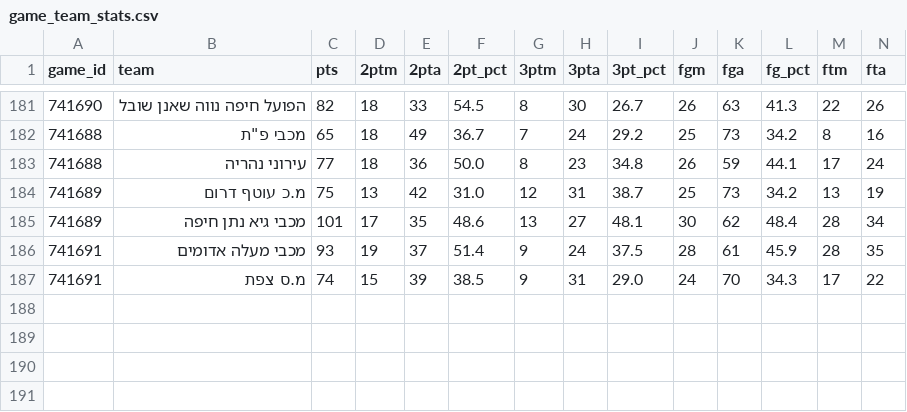
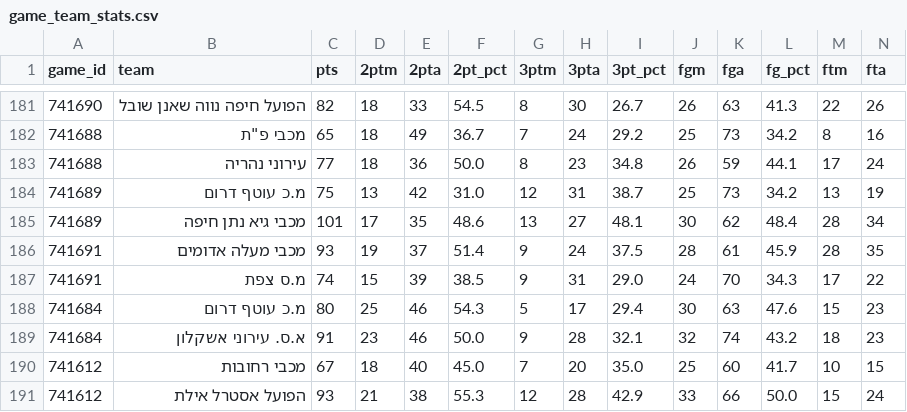
Before and after one commit to navonn3/leumit_db, a CSV file: data/leumit/leumit_games/game_team_stats.csv, drawn as a sheet; only a part is shown, gaps mark what is left out; rows hold the shown columns only; the diff names each change by its address in the sheet, - before the commit and + after, or states it on an @@ line.

```diff
--- a/data/leumit/leumit_games/game_team_stats.csv
+++ b/data/leumit/leumit_games/game_team_stats.csv
+row 188: 741684 | מ.כ עוטף דרום | 80 | 25 | 46 | 54.3 | 5 | 17 | 29.4 | 30 | 63 | 47.6 | 15 | 23
+row 189: 741684 | א.ס. עירוני אשקלון | 91 | 23 | 46 | 50.0 | 9 | 28 | 32.1 | 32 | 74 | 43.2 | 18 | 23
+row 190: 741612 | מכבי רחובות | 67 | 18 | 40 | 45.0 | 7 | 20 | 35.0 | 25 | 60 | 41.7 | 10 | 15
+row 191: 741612 | הפועל אסטרל אילת | 93 | 21 | 38 | 55.3 | 12 | 28 | 42.9 | 33 | 66 | 50.0 | 15 | 24
```
Also changed, not shown: data/leumit/leumit_games/game_quarters.csv, data/leumit/leumit_games/games_schedule.csv, 5 other files.
